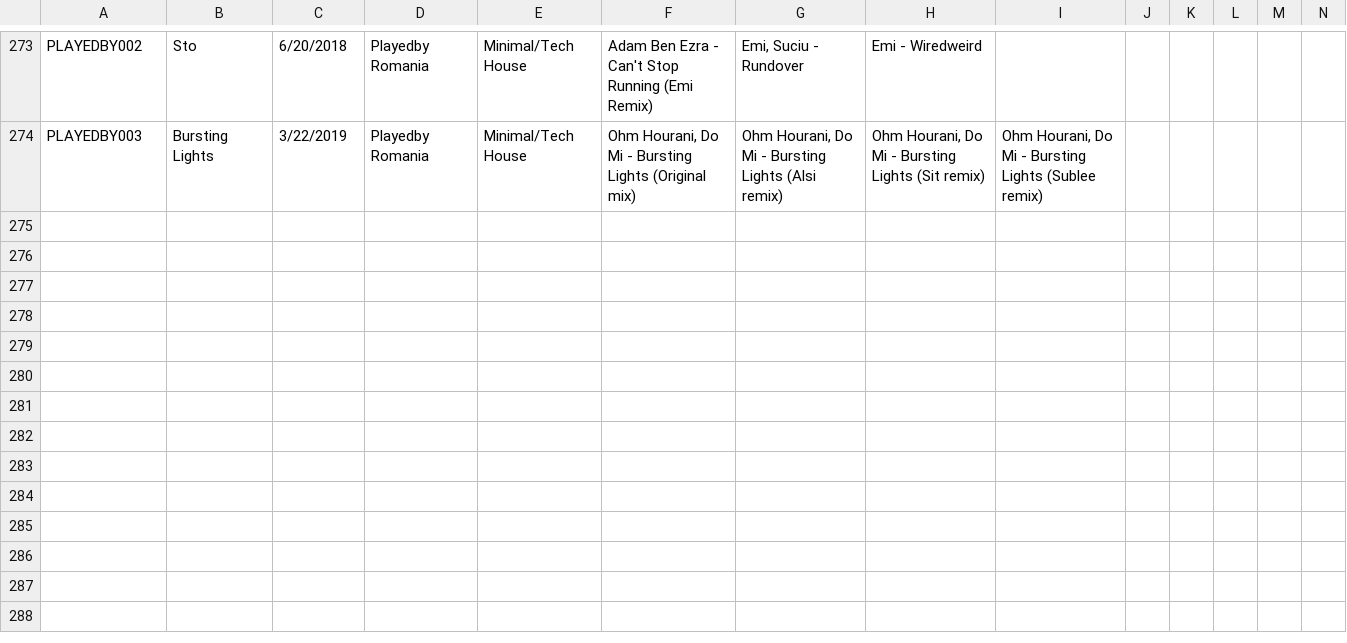
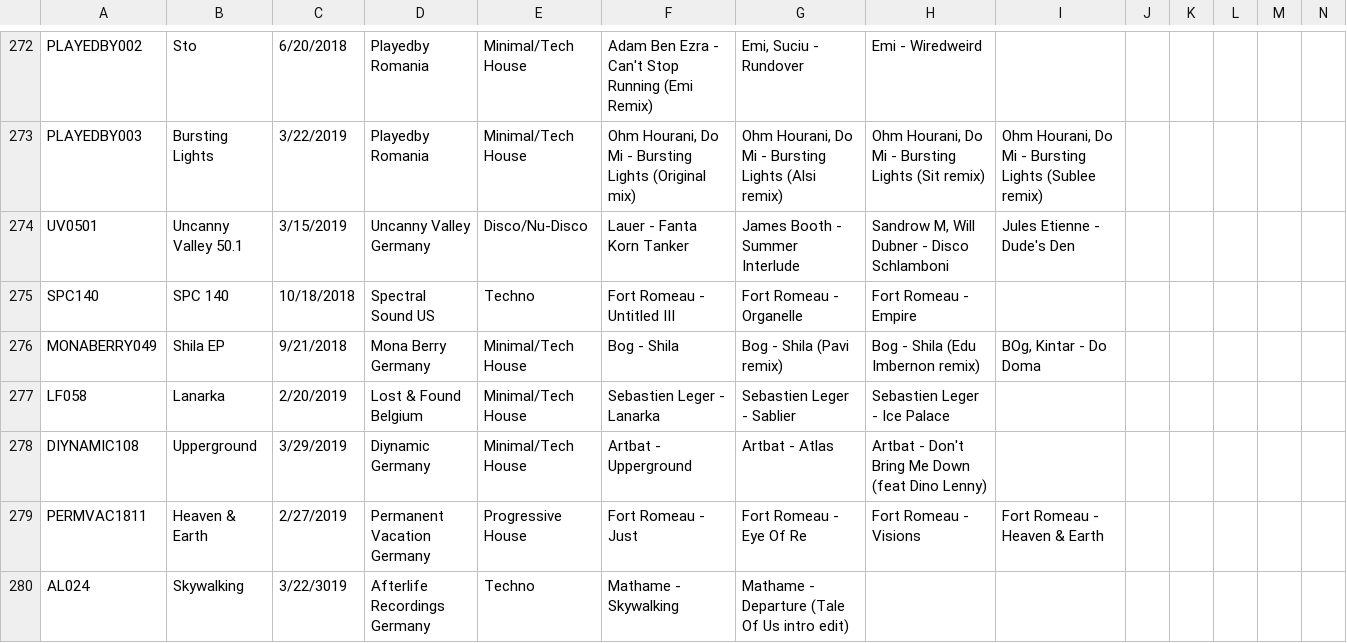
Before and after one commit to marynavoitenko/vinyls-collection, a CSV file: lib/seeds/vinyls_collection.csv, drawn as a sheet; only a part is shown, gaps mark what is left out; rows hold the shown columns only; the diff covers the shown part only; the diff names each change by its address in the sheet, - before the commit and + after, or states it on an @@ line.

Commit message:
Update seed csv

```diff
--- a/lib/seeds/vinyls_collection.csv
+++ b/lib/seeds/vinyls_collection.csv
+row 274: UV0501 | Uncanny Valley 50.1 | 3/15/2019 | Uncanny Valley Germany | Disco/Nu-Disco | Lauer - Fanta Korn Tanker | James Booth - Summer Interlude | Sandrow M, Will Dubner - Disco Schlamboni | Jules Etienne - Dude's Den
+row 275: SPC140 | SPC 140 | 10/18/2018 | Spectral Sound US | Techno | Fort Romeau - Untitled III | Fort Romeau - Organelle | Fort Romeau - Empire
+row 276: MONABERRY049 | Shila EP | 9/21/2018 | Mona Berry Germany | Minimal/Tech House | Bog - Shila | Bog - Shila (Pavi remix) | Bog - Shila (Edu Imbernon remix) | BOg, Kintar - Do Doma
+row 277: LF058 | Lanarka | 2/20/2019 | Lost & Found Belgium | Minimal/Tech House | Sebastien Leger - Lanarka | Sebastien Leger - Sablier | Sebastien Leger - Ice Palace
+row 278: DIYNAMIC108 | Upperground | 3/29/2019 | Diynamic Germany | Minimal/Tech House | Artbat - Upperground | Artbat - Atlas | Artbat - Don't Bring Me Down (feat Dino Lenny)
+row 279: PERMVAC1811 | Heaven & Earth | 2/27/2019 | Permanent Vacation Germany | Progressive House | Fort Romeau - Just | Fort Romeau - Eye Of Re | Fort Romeau - Visions | Fort Romeau - Heaven & Earth
+row 280: AL024 | Skywalking | 3/22/3019 | Afterlife Recordings Germany | Techno | Mathame - Skywalking | Mathame - Departure (Tale Of Us intro edit)
```
Also changed, not shown: 6 added rows, 1 removed row and 3 edited cells elsewhere in this file.
